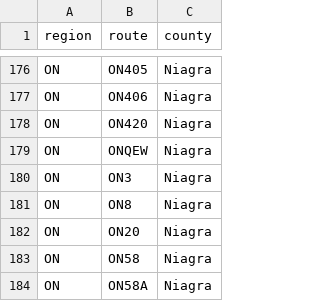
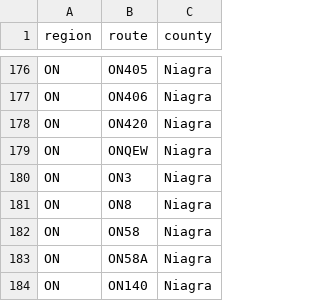
Before and after one commit to Highway-Photo-Project/PhotoData, a CSV file: _counties/ON_counties.csv, drawn as a sheet; only a part is shown, gaps mark what is left out; the shorter side is filled out with more unchanged rows; the diff names each change by its address in the sheet, - before the commit and + after, or states it on an @@ line.

Commit message:
Remove ON20 entry from Niagra county list
Removed the entry for ON20 in the Niagra county list.

```diff
--- a/_counties/ON_counties.csv
+++ b/_counties/ON_counties.csv
-row 182: ON | ON20 | Niagra
```
